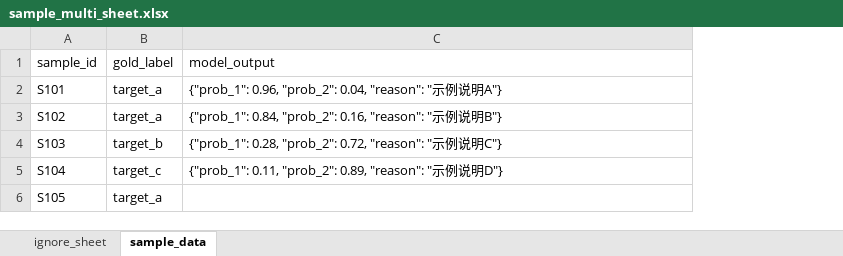
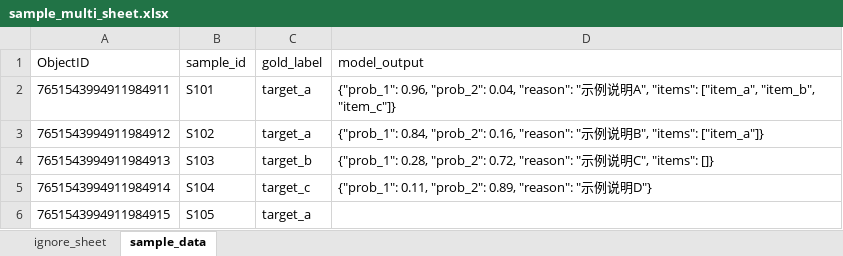
Before and after one commit to xueman003/model-eval-tool, an Excel workbook: examples/sample_multi_sheet.xlsx, sheet sample_data, drawn as a sheet; values as stored, in another font and other column widths than the file's, no borders; addresses are those after the commit; the diff names each change by its address in the sheet, - before the commit and + after, or states it on an @@ line.

```diff
--- a/examples/sample_multi_sheet.xlsx (sheet sample_data)
+++ b/examples/sample_multi_sheet.xlsx (sheet sample_data)
+column A (ObjectID), rows 2-6: 7651543994911984911 | 7651543994911984912 | 7651543994911984913 | 7651543994911984914 | 7651543994911984915
-D2 (model_output): …说明A"}
+D2 (model_output): …说明A", "items": ["item_a", "item_b", "item_c"]}
-D3 (model_output): …说明B"}
+D3 (model_output): …说明B", "items": ["item_a"]}
-D4 (model_output): …说明C"}
+D4 (model_output): …说明C", "items": []}
```
Also changed, not shown: sheet ignore_sheet, examples/sample_basic.xlsx, 5 other files.
